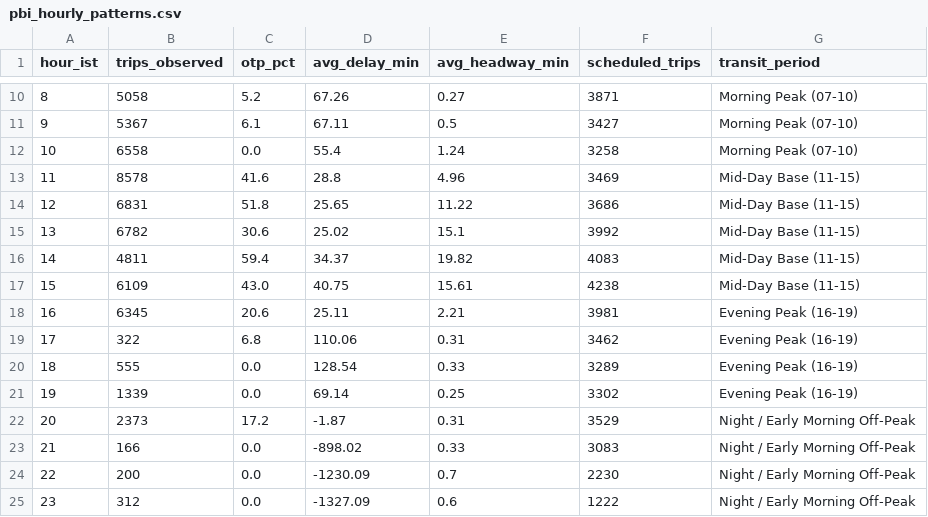
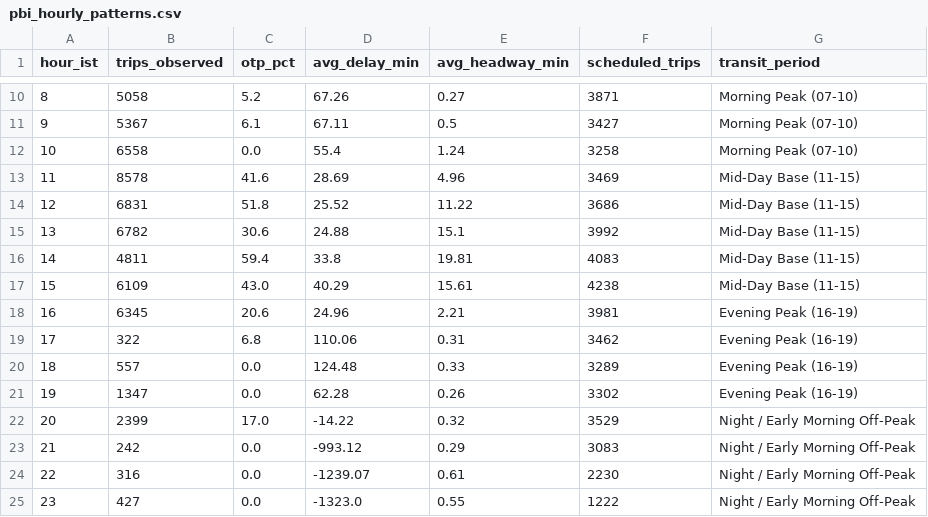
Before and after one commit to unknownsteve7/trace41, a CSV file: dashboard/export/pbi_hourly_patterns.csv, drawn as a sheet; only a part is shown, gaps mark what is left out; the diff covers the shown part only.

```diff
--- a/dashboard/export/pbi_hourly_patterns.csv
+++ b/dashboard/export/pbi_hourly_patterns.csv
@@ -12,14 +12,14 @@ hour_ist,trips_observed,otp_pct,avg_delay_min,avg_headway_min,scheduled_trips,tr
 10,6558,0.0,55.4,1.24,3258,Morning Peak (07-10)
-11,8578,41.6,28.8,4.96,3469,Mid-Day Base (11-15)
-12,6831,51.8,25.65,11.22,3686,Mid-Day Base (11-15)
-13,6782,30.6,25.02,15.1,3992,Mid-Day Base (11-15)
-14,4811,59.4,34.37,19.82,4083,Mid-Day Base (11-15)
-15,6109,43.0,40.75,15.61,4238,Mid-Day Base (11-15)
-16,6345,20.6,25.11,2.21,3981,Evening Peak (16-19)
+11,8578,41.6,28.69,4.96,3469,Mid-Day Base (11-15)
+12,6831,51.8,25.52,11.22,3686,Mid-Day Base (11-15)
+13,6782,30.6,24.88,15.1,3992,Mid-Day Base (11-15)
+14,4811,59.4,33.8,19.81,4083,Mid-Day Base (11-15)
+15,6109,43.0,40.29,15.61,4238,Mid-Day Base (11-15)
+16,6345,20.6,24.96,2.21,3981,Evening Peak (16-19)
 17,322,6.8,110.06,0.31,3462,Evening Peak (16-19)
-18,555,0.0,128.54,0.33,3289,Evening Peak (16-19)
-19,1339,0.0,69.14,0.25,3302,Evening Peak (16-19)
-20,2373,17.2,-1.87,0.31,3529,Night / Early Morning Off-Peak
-21,166,0.0,-898.02,0.33,3083,Night / Early Morning Off-Peak
-22,200,0.0,-1230.09,0.7,2230,Night / Early Morning Off-Peak
-23,312,0.0,-1327.09,0.6,1222,Night / Early Morning Off-Peak
+18,557,0.0,124.48,0.33,3289,Evening Peak (16-19)
+19,1347,0.0,62.28,0.26,3302,Evening Peak (16-19)
+20,2399,17.0,-14.22,0.32,3529,Night / Early Morning Off-Peak
+21,242,0.0,-993.12,0.29,3083,Night / Early Morning Off-Peak
+22,316,0.0,-1239.07,0.61,2230,Night / Early Morning Off-Peak
+23,427,0.0,-1323.0,0.55,1222,Night / Early Morning Off-Peak
```
Also changed, not shown: 8 edited cells elsewhere in this file, dashboard/export/pbi_bunching_hotspots.csv, dashboard/export/pbi_fleet_kpis.csv, 1 other file.
